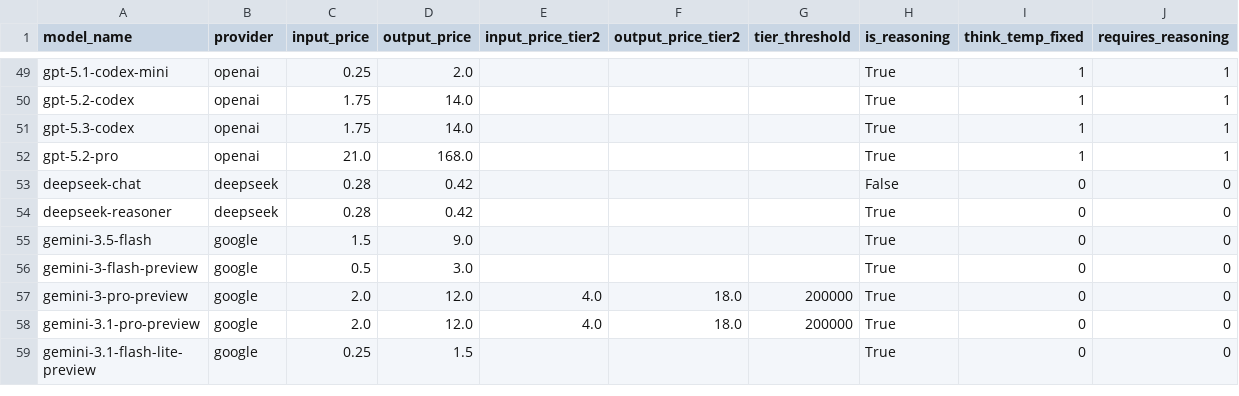
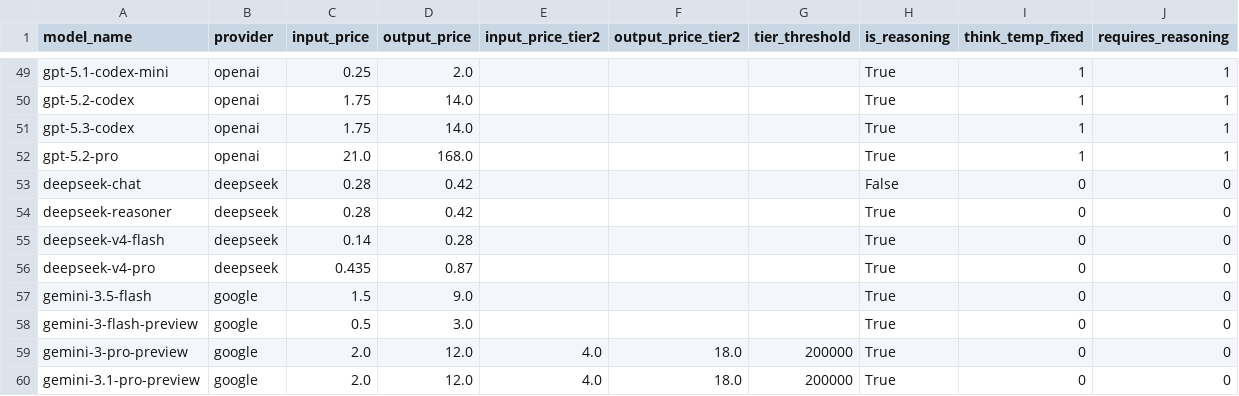
Before and after one commit to SakanaAI/ShinkaEvolve, a CSV file: shinka/llm/providers/pricing.csv, drawn as a sheet; only a part is shown, gaps mark what is left out; the shorter side is filled out with more unchanged rows.

Commit message:
feat: add deepseek v4 pricing

```diff
--- a/shinka/llm/providers/pricing.csv
+++ b/shinka/llm/providers/pricing.csv
@@ -54,2 +54,4 @@ deepseek-chat,deepseek,0.28,0.42,,,," False"," 0"," 0"
 deepseek-reasoner,deepseek,0.28,0.42,,,," True"," 0"," 0"
+deepseek-v4-flash,deepseek,0.14,0.28,,,,True,0,0
+deepseek-v4-pro,deepseek,0.435,0.87,,,,True,0,0
 gemini-3.5-flash,google,1.5,9.0,,,,True,0,0
```
Also changed, not shown: 2 other files.
